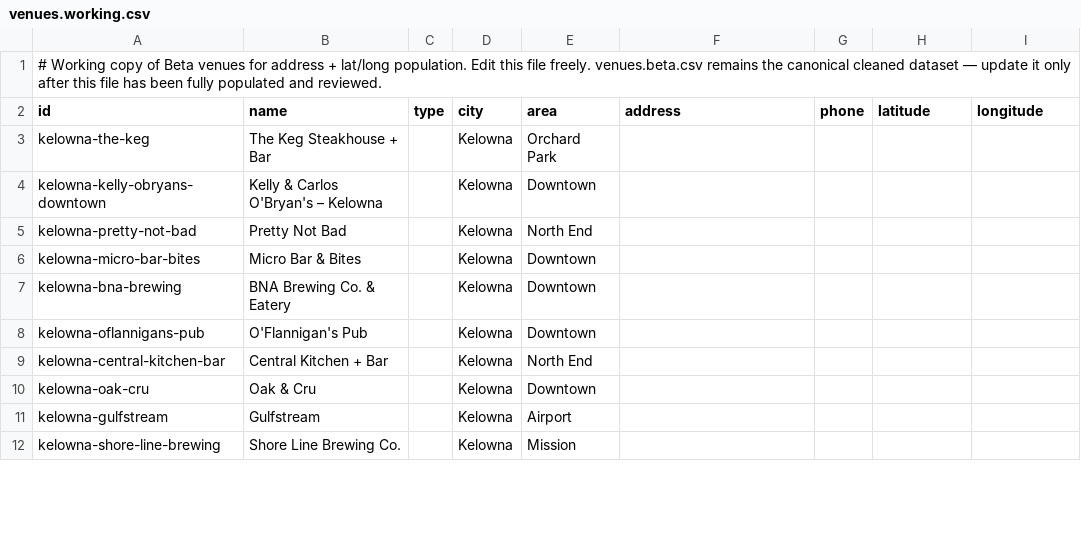
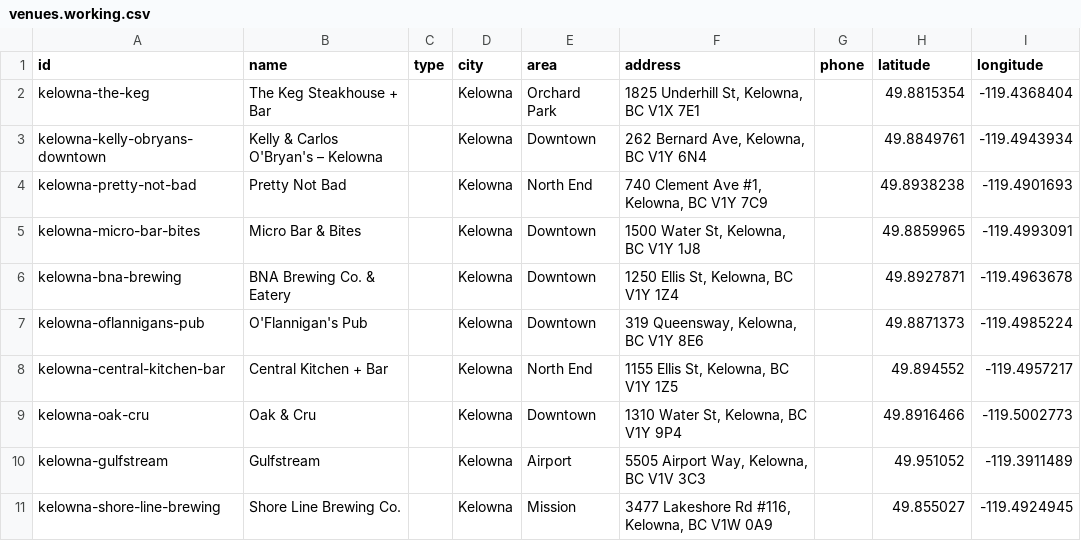
Before and after one commit to wayneyarrow/happy-hour-compass, a CSV file: venues.working.csv, drawn as a sheet; only a part is shown; the diff covers the shown part only.

```diff
--- a/venues.working.csv
+++ b/venues.working.csv
@@ -1,12 +1,11 @@
-# Working copy of Beta venues for address + lat/long population. Edit this file freely. venues.beta.csv remains the canonical cleaned dataset — update it only after this file has been fully populated and reviewed.
 id,name,type,city,area,address,phone,latitude,longitude
-kelowna-the-keg,The Keg Steakhouse + Bar,,Kelowna,Orchard Park,,,,
-kelowna-kelly-obryans-downtown,Kelly & Carlos O'Bryan's – Kelowna,,Kelowna,Downtown,,,,
-kelowna-pretty-not-bad,Pretty Not Bad,,Kelowna,North End,,,,
-kelowna-micro-bar-bites,Micro Bar & Bites,,Kelowna,Downtown,,,,
-kelowna-bna-brewing,BNA Brewing Co. & Eatery,,Kelowna,Downtown,,,,
-kelowna-oflannigans-pub,O'Flannigan's Pub,,Kelowna,Downtown,,,,
-kelowna-central-kitchen-bar,Central Kitchen + Bar,,Kelowna,North End,,,,
-kelowna-oak-cru,Oak & Cru,,Kelowna,Downtown,,,,
-kelowna-gulfstream,Gulfstream,,Kelowna,Airport,,,,
-kelowna-shore-line-brewing,Shore Line Brewing Co.,,Kelowna,Mission,,,,
+kelowna-the-keg,The Keg Steakhouse + Bar,,Kelowna,Orchard Park,"1825 Underhill St, Kelowna, BC V1X 7E1",,49.8815354,-119.4368404
+kelowna-kelly-obryans-downtown,Kelly & Carlos O'Bryan's – Kelowna,,Kelowna,Downtown,"262 Bernard Ave, Kelowna, BC V1Y 6N4",,49.8849761,-119.4943934
+kelowna-pretty-not-bad,Pretty Not Bad,,Kelowna,North End,"740 Clement Ave #1, Kelowna, BC V1Y 7C9",,49.8938238,-119.4901693
+kelowna-micro-bar-bites,Micro Bar & Bites,,Kelowna,Downtown,"1500 Water St, Kelowna, BC V1Y 1J8",,49.8859965,-119.4993091
+kelowna-bna-brewing,BNA Brewing Co. & Eatery,,Kelowna,Downtown,"1250 Ellis St, Kelowna, BC V1Y 1Z4",,49.8927871,-119.4963678
+kelowna-oflannigans-pub,O'Flannigan's Pub,,Kelowna,Downtown,"319 Queensway, Kelowna, BC V1Y 8E6",,49.8871373,-119.4985224
+kelowna-central-kitchen-bar,Central Kitchen + Bar,,Kelowna,North End,"1155 Ellis St, Kelowna, BC V1Y 1Z5",,49.894552,-119.4957217
+kelowna-oak-cru,Oak & Cru,,Kelowna,Downtown,"1310 Water St, Kelowna, BC V1Y 9P4",,49.8916466,-119.5002773
+kelowna-gulfstream,Gulfstream,,Kelowna,Airport,"5505 Airport Way, Kelowna, BC V1V 3C3",,49.951052,-119.3911489
+kelowna-shore-line-brewing,Shore Line Brewing Co.,,Kelowna,Mission,"3477 Lakeshore Rd #116, Kelowna, BC V1W 0A9",,49.855027,-119.4924945
```
Also changed, not shown: 126 edited cells elsewhere in this file, venues.beta.csv.
